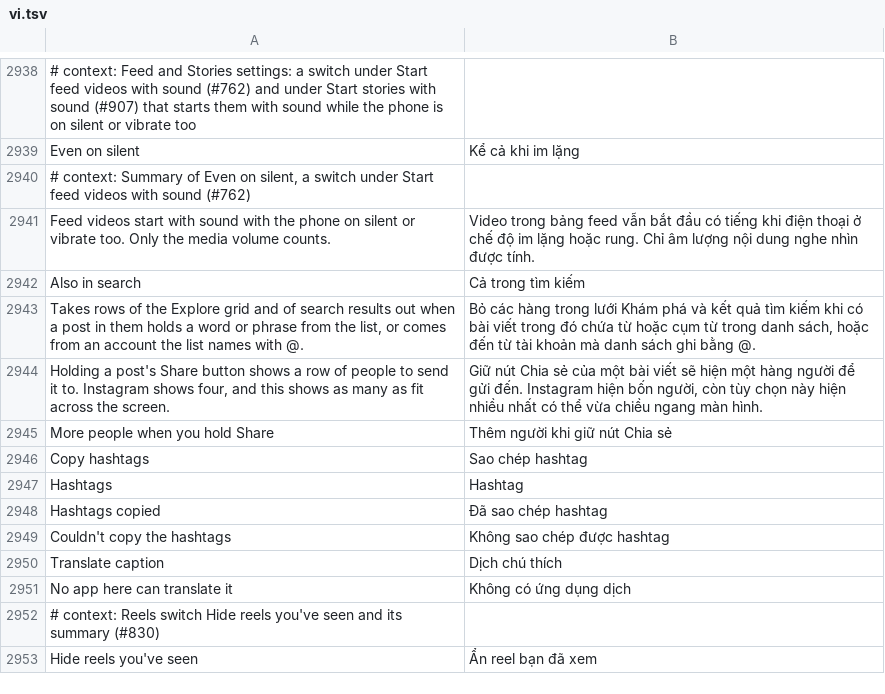
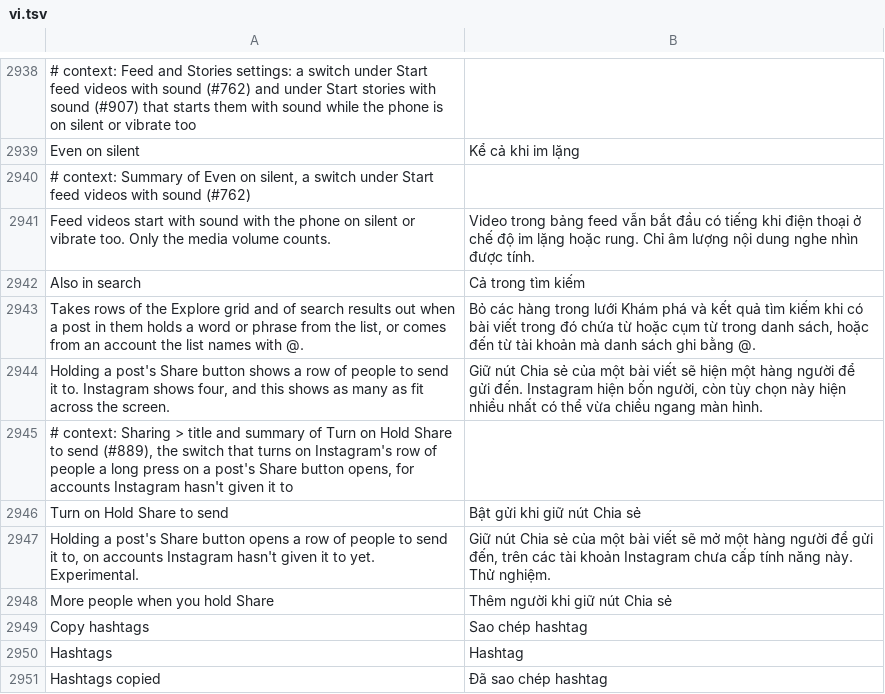
Before and after one commit to SysAdminDoc/HushGram, a TSV file: extensions/shared/library/src/main/l10n/vi.tsv, drawn as a sheet; only a part is shown, gaps mark what is left out; the shorter side is filled out with more unchanged rows.

```diff
--- a/extensions/shared/library/src/main/l10n/vi.tsv
+++ b/extensions/shared/library/src/main/l10n/vi.tsv
@@ -2944,2 +2944,5 @@ Takes rows of the Explore grid and of search results out when a post in them hol
 Holding a post's Share button shows a row of people to send it to. Instagram shows four, and this shows as many as fit across the screen.	Giữ nút Chia sẻ của một bài viết sẽ hiện một hàng người để gửi đến. Instagram hiện bốn người, còn tùy chọn này hiện nhiều nhất có thể vừa chiều ngang màn hình.
+# context: Sharing > title and summary of Turn on Hold Share to send (#889), the switch that turns on Instagram's row of people a long press on a post's Share button opens, for accounts Instagram hasn't given it to
+Turn on Hold Share to send	Bật gửi khi giữ nút Chia sẻ
+Holding a post's Share button opens a row of people to send it to, on accounts Instagram hasn't given it to yet. Experimental.	Giữ nút Chia sẻ của một bài viết sẽ mở một hàng người để gửi đến, trên các tài khoản Instagram chưa cấp tính năng này. Thử nghiệm.
 More people when you hold Share	Thêm người khi giữ nút Chia sẻ
```
Also changed, not shown: extensions/shared/library/src/main/l10n/ar.tsv, extensions/shared/library/src/main/l10n/de.tsv, 22 other files.
